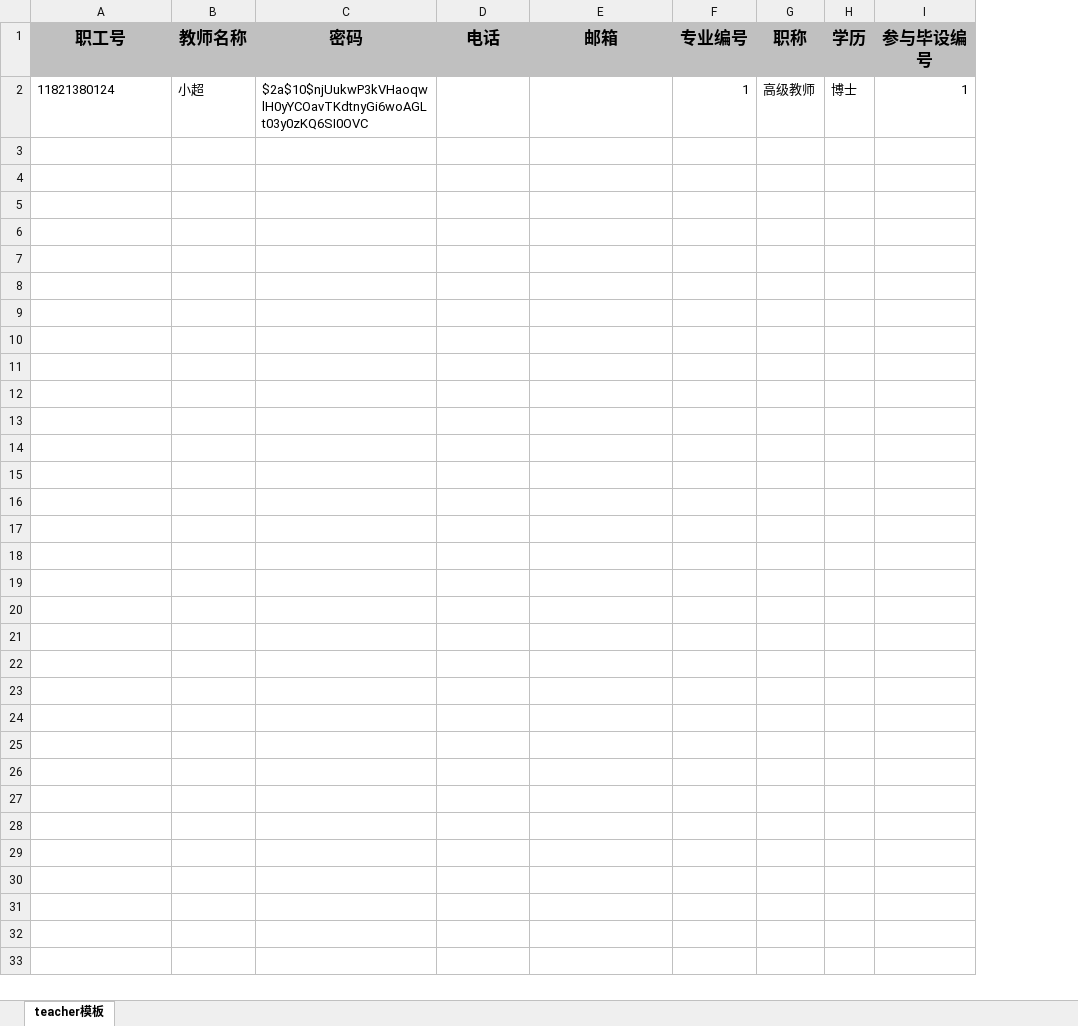
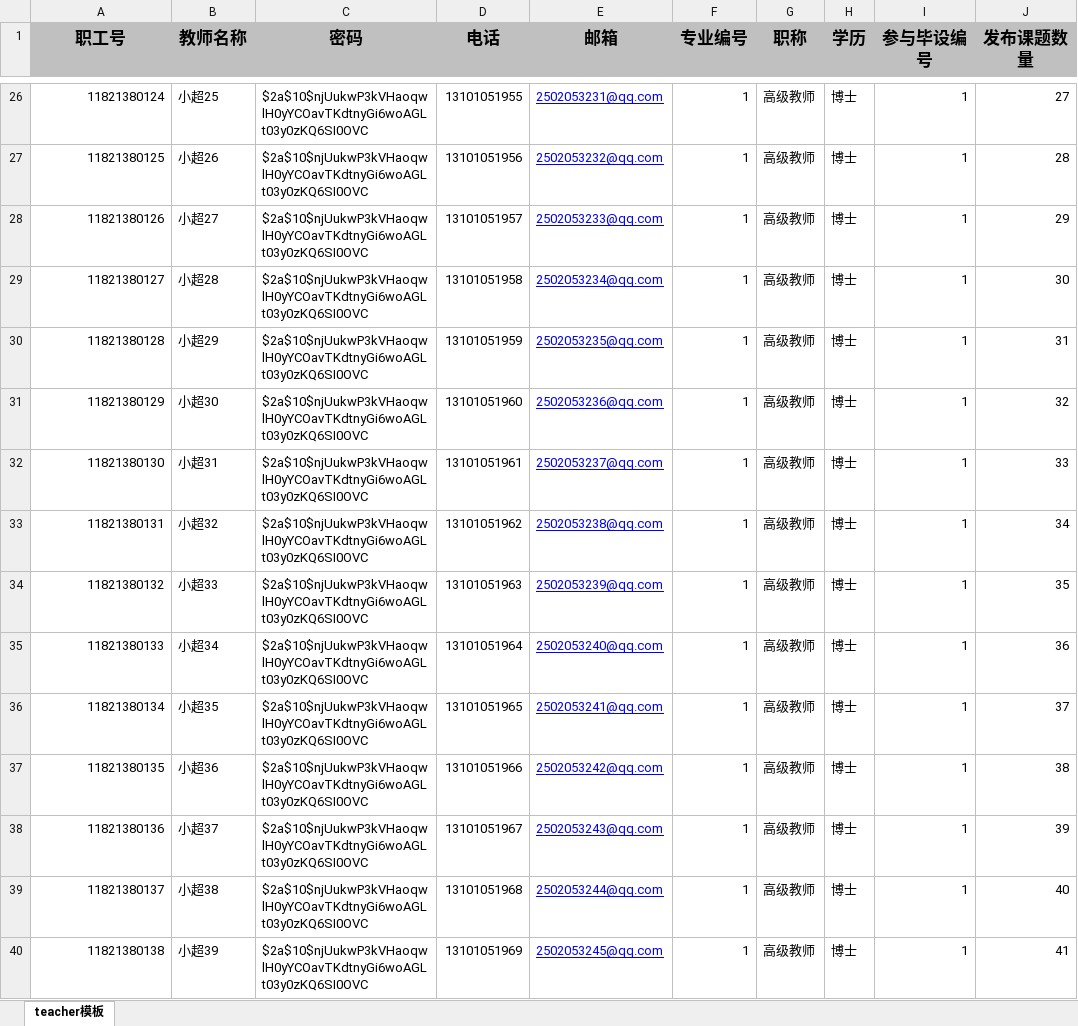
Before and after one commit to taoyouchao/graduaction, an Excel workbook: files2/teacher01.xlsx, sheet teacher模板, drawn as a sheet; only a part is shown, gaps mark what is left out; values as stored, in another font and other column widths than the file's, no borders; addresses are those after the commit; the diff covers the shown part only; the diff names each change by its address in the sheet, - before the commit and + after, or states it on an @@ line.

```diff
--- a/files2/teacher01.xlsx (sheet teacher模板)
+++ b/files2/teacher01.xlsx (sheet teacher模板)
+column J (发布课题数量), row 26: 27
-A26 alignment: left
+A26 alignment: right
-B26 (教师名称): 小超
+B26 (教师名称): 小超25
-D26 (电话): (empty)
+D26 (电话): 13101051955
-E26 (邮箱): (empty)
+E26 (邮箱): 2502053231@qq.com
+row 27: 11821380125 | 小超26 | $2a$10$njUukwP3kVHaoqwlH0yYCOavTKdtnyGi6woAGLt03y0zKQ6SI0OVC | 13101051956 | 2502053232@qq.com | 1 | 高级教师 | 博士 | 1 | 28
+row 28: 11821380126 | 小超27 | $2a$10$njUukwP3kVHaoqwlH0yYCOavTKdtnyGi6woAGLt03y0zKQ6SI0OVC | 13101051957 | 2502053233@qq.com | 1 | 高级教师 | 博士 | 1 | 29
+row 29: 11821380127 | 小超28 | $2a$10$njUukwP3kVHaoqwlH0yYCOavTKdtnyGi6woAGLt03y0zKQ6SI0OVC | 13101051958 | 2502053234@qq.com | 1 | 高级教师 | 博士 | 1 | 30
+row 30: 11821380128 | 小超29 | $2a$10$njUukwP3kVHaoqwlH0yYCOavTKdtnyGi6woAGLt03y0zKQ6SI0OVC | 13101051959 | 2502053235@qq.com | 1 | 高级教师 | 博士 | 1 | 31
+row 31: 11821380129 | 小超30 | $2a$10$njUukwP3kVHaoqwlH0yYCOavTKdtnyGi6woAGLt03y0zKQ6SI0OVC | 13101051960 | 2502053236@qq.com | 1 | 高级教师 | 博士 | 1 | 32
+row 32: 11821380130 | 小超31 | $2a$10$njUukwP3kVHaoqwlH0yYCOavTKdtnyGi6woAGLt03y0zKQ6SI0OVC | 13101051961 | 2502053237@qq.com | 1 | 高级教师 | 博士 | 1 | 33
+row 33: 11821380131 | 小超32 | $2a$10$njUukwP3kVHaoqwlH0yYCOavTKdtnyGi6woAGLt03y0zKQ6SI0OVC | 13101051962 | 2502053238@qq.com | 1 | 高级教师 | 博士 | 1 | 34
+row 34: 11821380132 | 小超33 | $2a$10$njUukwP3kVHaoqwlH0yYCOavTKdtnyGi6woAGLt03y0zKQ6SI0OVC | 13101051963 | 2502053239@qq.com | 1 | 高级教师 | 博士 | 1 | 35
+row 35: 11821380133 | 小超34 | $2a$10$njUukwP3kVHaoqwlH0yYCOavTKdtnyGi6woAGLt03y0zKQ6SI0OVC | 13101051964 | 2502053240@qq.com | 1 | 高级教师 | 博士 | 1 | 36
+row 36: 11821380134 | 小超35 | $2a$10$njUukwP3kVHaoqwlH0yYCOavTKdtnyGi6woAGLt03y0zKQ6SI0OVC | 13101051965 | 2502053241@qq.com | 1 | 高级教师 | 博士 | 1 | 37
+row 37: 11821380135 | 小超36 | $2a$10$njUukwP3kVHaoqwlH0yYCOavTKdtnyGi6woAGLt03y0zKQ6SI0OVC | 13101051966 | 2502053242@qq.com | 1 | 高级教师 | 博士 | 1 | 38
+row 38: 11821380136 | 小超37 | $2a$10$njUukwP3kVHaoqwlH0yYCOavTKdtnyGi6woAGLt03y0zKQ6SI0OVC | 13101051967 | 2502053243@qq.com | 1 | 高级教师 | 博士 | 1 | 39
+row 39: 11821380137 | 小超38 | $2a$10$njUukwP3kVHaoqwlH0yYCOavTKdtnyGi6woAGLt03y0zKQ6SI0OVC | 13101051968 | 2502053244@qq.com | 1 | 高级教师 | 博士 | 1 | 40
+row 40: 11821380138 | 小超39 | $2a$10$njUukwP3kVHaoqwlH0yYCOavTKdtnyGi6woAGLt03y0zKQ6SI0OVC | 13101051969 | 2502053245@qq.com | 1 | 高级教师 | 博士 | 1 | 41
```
Also changed, not shown: 24 added rows elsewhere in this sheet, files2/student.xlsx, 42 other files.
